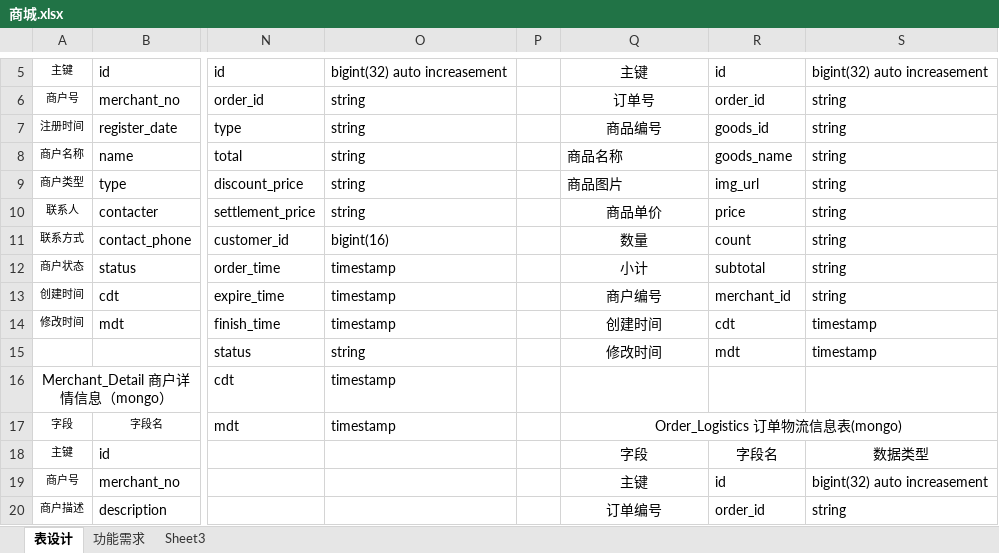
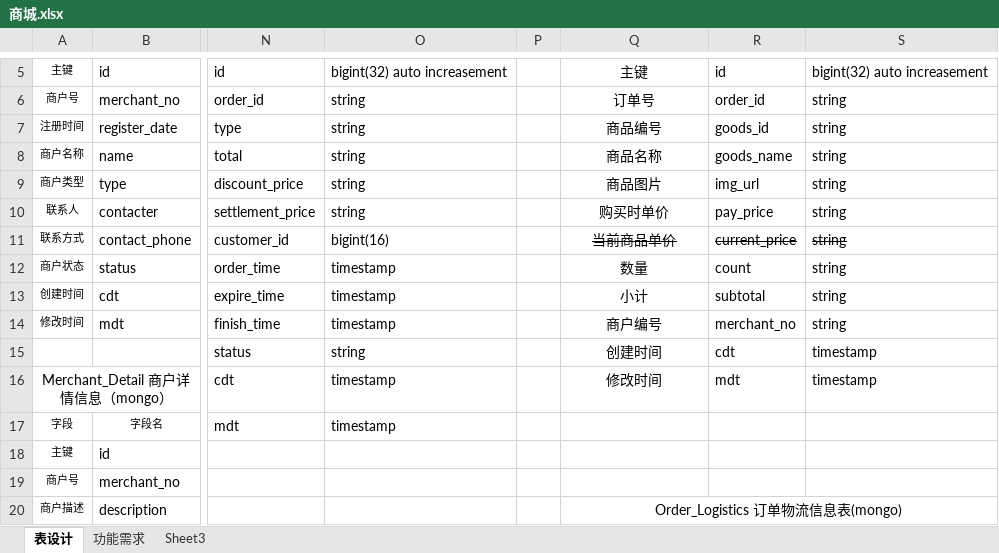
Before and after one commit to micezhao/fit-eat, an Excel workbook: document/数据库设计/商城.xlsx, sheet 表设计, drawn as a sheet; only a part is shown, gaps mark what is left out; values as stored, in another font and other column widths than the file's, no borders; removed rows and columns are numbered as before the commit, all else as after; the diff covers the shown part only; the diff names each change by its address in the sheet, - before the commit and + after, or states it on an @@ line.

```diff
--- a/document/数据库设计/商城.xlsx (sheet 表设计)
+++ b/document/数据库设计/商城.xlsx (sheet 表设计)
-Q8:Q9 alignment: left
+Q8:Q9 alignment: center
-Q10: 商品单价
+Q10: 购买时单价
-R10: price
+R10: pay_price
-Q11: 数量
+Q11: 当前商品单价
-Q11:S11 strikethrough: off
+Q11:S11 strikethrough: on
-R11: count
+R11: current_price
-Q12: 小计
+Q12: 数量
-R12: subtotal
+R12: count
-Q13: 商户编号
+Q13: 小计
-R13: merchant_id
+R13: subtotal
-Q14: 创建时间
+Q14: 商户编号
-R14: cdt
+R14: merchant_no
-S14: timestamp
+S14: string
-Q15: 修改时间
+Q15: 创建时间
-R15: mdt
+R15: cdt
-Q16: (empty)
+Q16: 修改时间
-R16: (empty)
+R16: mdt
-S16: (empty)
+S16: timestamp
-Q17: Order_Logistics 订单物流信息表(mongo)
+Q17: (empty)
-Q17:S17 merged
-Q18: 字段
+Q18: (empty)
-R18: 字段名
+R18: (empty)
-S18: 数据类型
+S18: (empty)
-Q19: 主键
+Q19: (empty)
-R19: id
+R19: (empty)
-S19: bigint(32) auto increasement
+S19: (empty)
-Q20: 订单编号
+Q20: Order_Logistics 订单物流信息表(mongo)
+Q20:S20 merged
-R20: order_id
+R20: (empty)
-S20: string
+S20: (empty)
```
Also changed, not shown: 4 added rows, 52 edited cells, cell formats and merged cells elsewhere in this sheet, document/服务器配置清单.xlsx, 44 other files.
